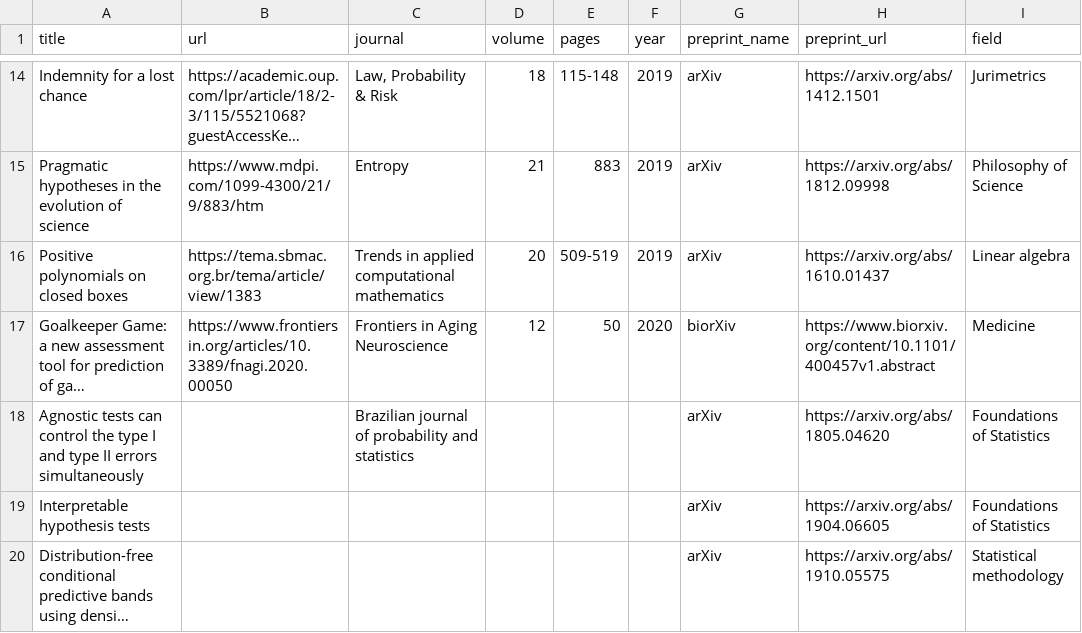
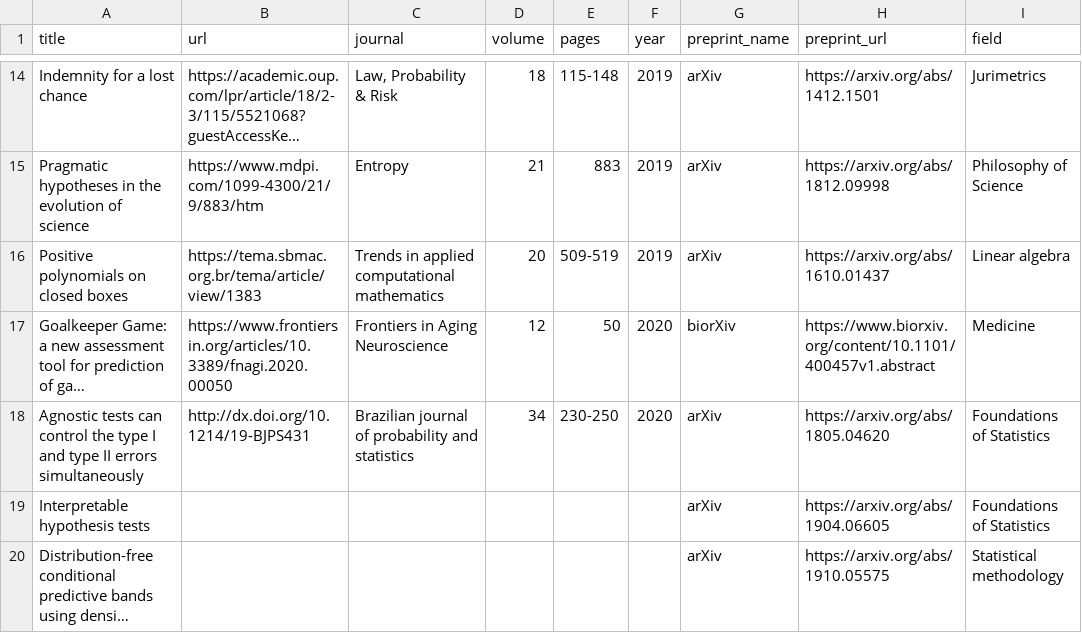
Before and after one commit to rizbicki/site, a CSV file: content/tables/papers_journal.csv, drawn as a sheet; only a part is shown, gaps mark what is left out; long unchanged cells end in …; the diff names each change by its address in the sheet, - before the commit and + after, or states it on an @@ line.

```diff
--- a/content/tables/papers_journal.csv
+++ b/content/tables/papers_journal.csv
-B18 (url): (empty)
+B18 (url): http://dx.doi.org/10.1214/19-BJPS431
-D18 (volume): (empty)
+D18 (volume): 34
-E18 (pages): (empty)
+E18 (pages): 230-250
-F18 (year): (empty)
+F18 (year): 2020
```
Also changed, not shown: 21 other files.
